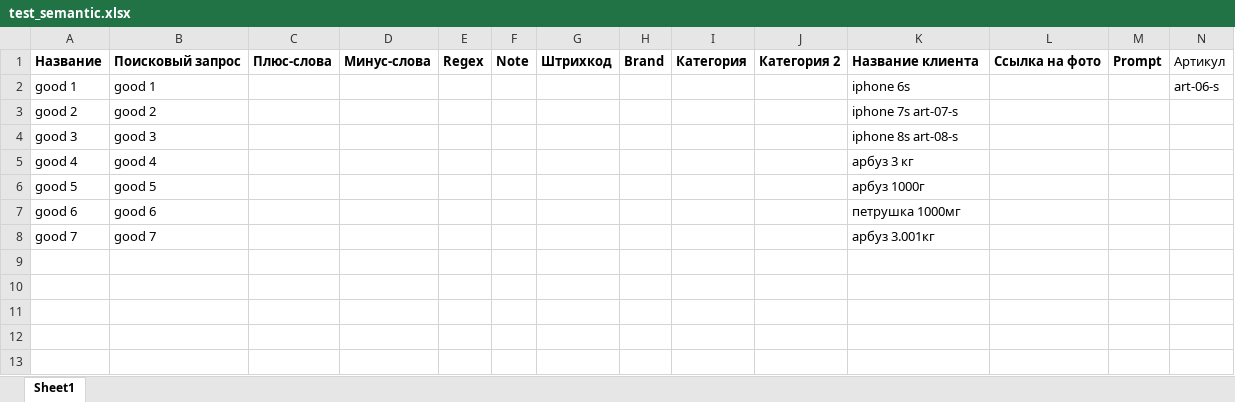
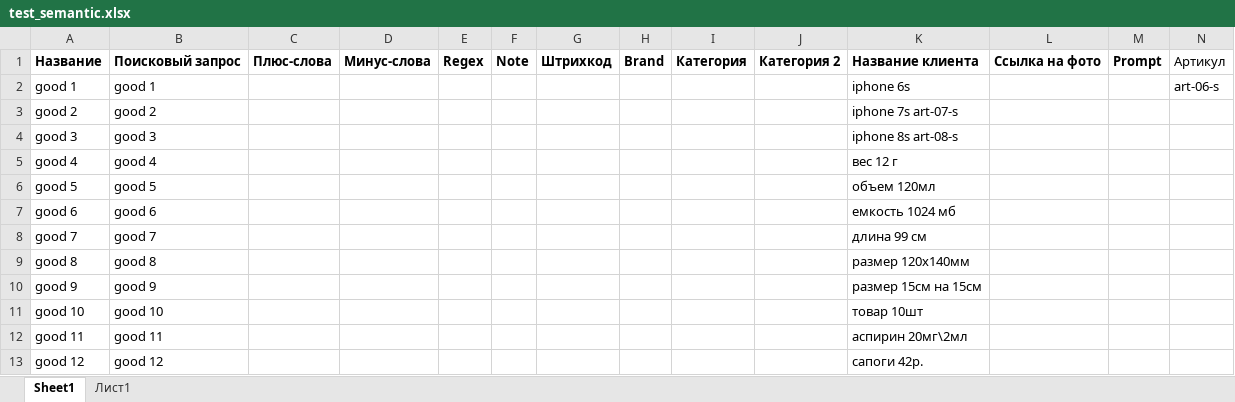
Before and after one commit to IvanTom2/FTS, an Excel workbook: test_semantic.xlsx, sheet Sheet1, drawn as a sheet; values as stored, in another font and other column widths than the file's, no borders; the diff names each change by its address in the sheet, - before the commit and + after, or states it on an @@ line.

```diff
--- a/test_semantic.xlsx (sheet Sheet1)
+++ b/test_semantic.xlsx (sheet Sheet1)
+sheet tab: Лист1
-K5: арбуз 3 кг
+K5: вес 12 г
-K6: арбуз 1000г
+K6: объем 120мл
-K7: петрушка 1000мг
+K7: емкость 1024 мб
-K8: арбуз 3.001кг
+K8: длина 99 см
+row 9: good 8 | good 8 |  |  |  |  |  |  |  |  | размер 120х140мм
+row 10: good 9 | good 9 |  |  |  |  |  |  |  |  | размер 15см на 15см
+row 11: good 10 | good 10 |  |  |  |  |  |  |  |  | товар 10шт
+row 12: good 11 | good 11 |  |  |  |  |  |  |  |  | аспирин 20мг\2мл
+row 13: good 12 | good 12 |  |  |  |  |  |  |  |  | сапоги 42р.
```
Also changed, not shown: test_raw.xlsx, 14 other files.
